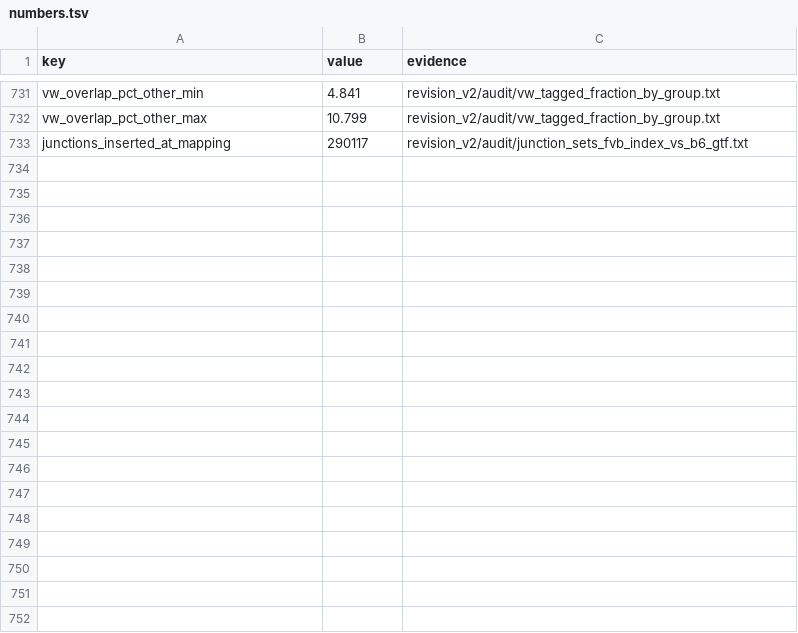
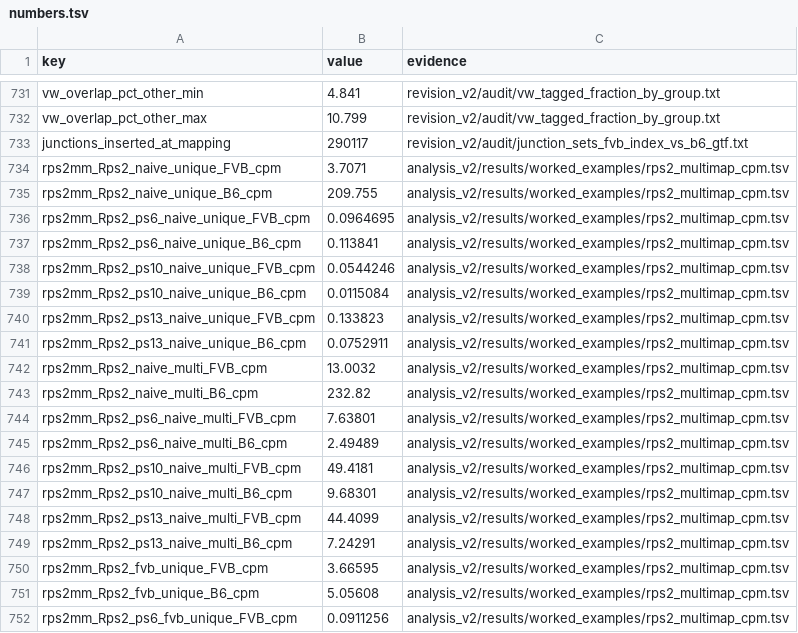
Before and after one commit to masakiwatanabe-labani/FVB-reference-bias-RNAseq, a TSV file: manuscript/revised_v2/generated/numbers.tsv, drawn as a sheet; only a part is shown, gaps mark what is left out; the diff covers the shown part only.

```diff
--- a/manuscript/revised_v2/generated/numbers.tsv
+++ b/manuscript/revised_v2/generated/numbers.tsv
@@ -733 +733,20 @@ vw_overlap_pct_other_max	10.799	revision_v2/audit/vw_tagged_fraction_by_group.tx
 junctions_inserted_at_mapping	290117	revision_v2/audit/junction_sets_fvb_index_vs_b6_gtf.txt
+rps2mm_Rps2_naive_unique_FVB_cpm	3.7071	analysis_v2/results/worked_examples/rps2_multimap_cpm.tsv
+rps2mm_Rps2_naive_unique_B6_cpm	209.755	analysis_v2/results/worked_examples/rps2_multimap_cpm.tsv
+rps2mm_Rps2_ps6_naive_unique_FVB_cpm	0.0964695	analysis_v2/results/worked_examples/rps2_multimap_cpm.tsv
+rps2mm_Rps2_ps6_naive_unique_B6_cpm	0.113841	analysis_v2/results/worked_examples/rps2_multimap_cpm.tsv
+rps2mm_Rps2_ps10_naive_unique_FVB_cpm	0.0544246	analysis_v2/results/worked_examples/rps2_multimap_cpm.tsv
+rps2mm_Rps2_ps10_naive_unique_B6_cpm	0.0115084	analysis_v2/results/worked_examples/rps2_multimap_cpm.tsv
+rps2mm_Rps2_ps13_naive_unique_FVB_cpm	0.133823	analysis_v2/results/worked_examples/rps2_multimap_cpm.tsv
+rps2mm_Rps2_ps13_naive_unique_B6_cpm	0.0752911	analysis_v2/results/worked_examples/rps2_multimap_cpm.tsv
+rps2mm_Rps2_naive_multi_FVB_cpm	13.0032	analysis_v2/results/worked_examples/rps2_multimap_cpm.tsv
+rps2mm_Rps2_naive_multi_B6_cpm	232.82	analysis_v2/results/worked_examples/rps2_multimap_cpm.tsv
+rps2mm_Rps2_ps6_naive_multi_FVB_cpm	7.63801	analysis_v2/results/worked_examples/rps2_multimap_cpm.tsv
+rps2mm_Rps2_ps6_naive_multi_B6_cpm	2.49489	analysis_v2/results/worked_examples/rps2_multimap_cpm.tsv
+rps2mm_Rps2_ps10_naive_multi_FVB_cpm	49.4181	analysis_v2/results/worked_examples/rps2_multimap_cpm.tsv
+rps2mm_Rps2_ps10_naive_multi_B6_cpm	9.68301	analysis_v2/results/worked_examples/rps2_multimap_cpm.tsv
+rps2mm_Rps2_ps13_naive_multi_FVB_cpm	44.4099	analysis_v2/results/worked_examples/rps2_multimap_cpm.tsv
+rps2mm_Rps2_ps13_naive_multi_B6_cpm	7.24291	analysis_v2/results/worked_examples/rps2_multimap_cpm.tsv
+rps2mm_Rps2_fvb_unique_FVB_cpm	3.66595	analysis_v2/results/worked_examples/rps2_multimap_cpm.tsv
+rps2mm_Rps2_fvb_unique_B6_cpm	5.05608	analysis_v2/results/worked_examples/rps2_multimap_cpm.tsv
+rps2mm_Rps2_ps6_fvb_unique_FVB_cpm	0.0911256	analysis_v2/results/worked_examples/rps2_multimap_cpm.tsv
```
Also changed, not shown: 18 added rows elsewhere in this file, revision_v2/change_ledger.tsv, revision_v2/ledger_paragraph_triggers.tsv, 10 other files.
